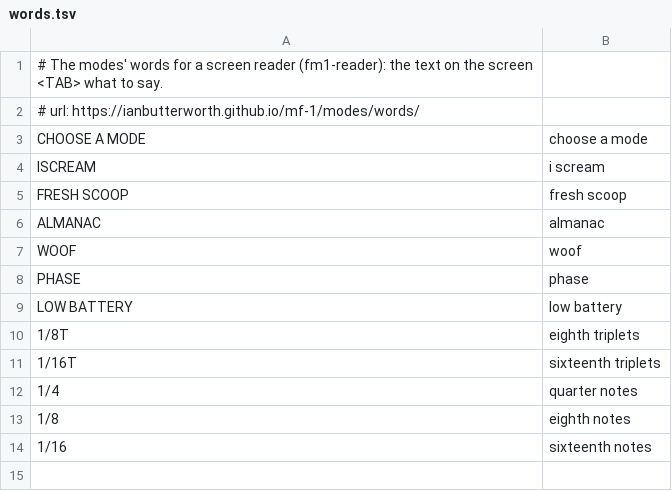
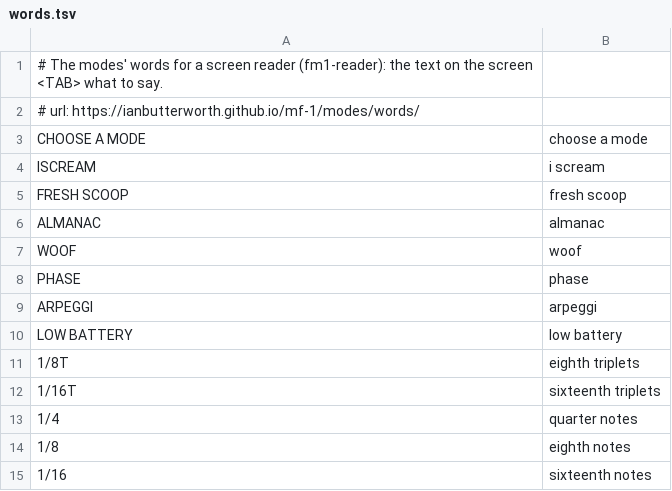
Before and after one commit to IanButterworth/mf-1, a TSV file: firmware/fm1-modes/words.tsv, drawn as a sheet.

```diff
--- a/firmware/fm1-modes/words.tsv
+++ b/firmware/fm1-modes/words.tsv
@@ -8,2 +8,3 @@ WOOF	woof
 PHASE	phase
+ARPEGGI	arpeggi
 LOW BATTERY	low battery
```
Also changed, not shown: 23 other files.
